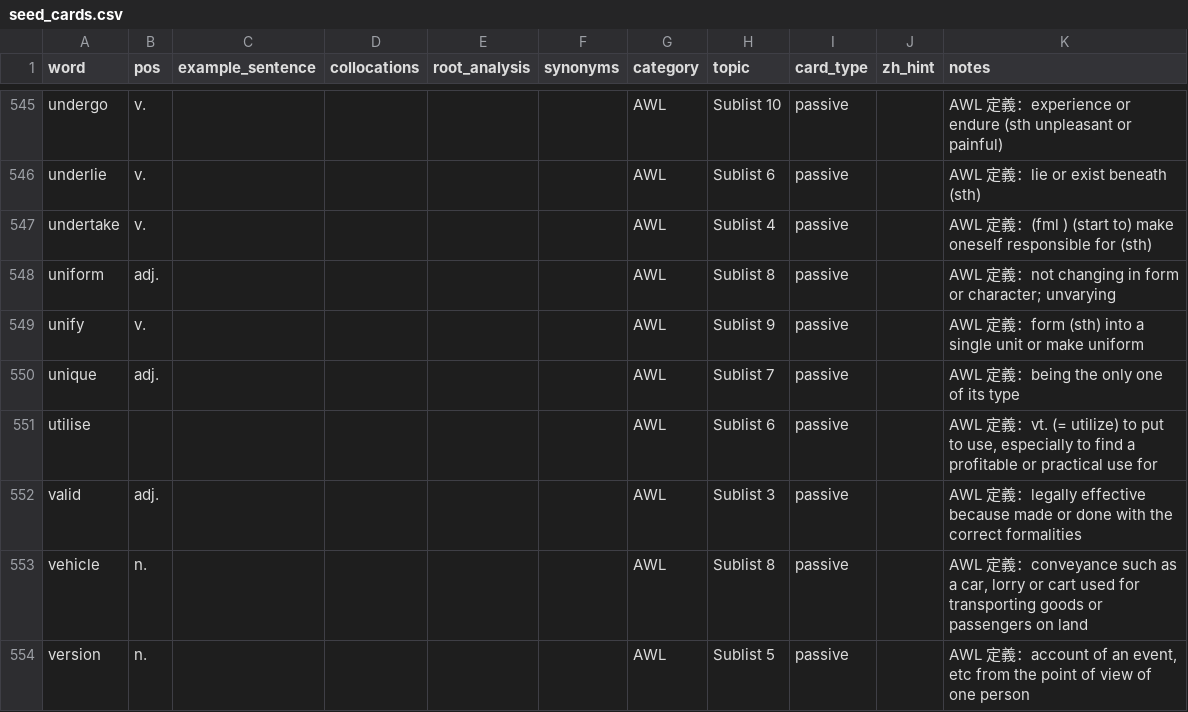
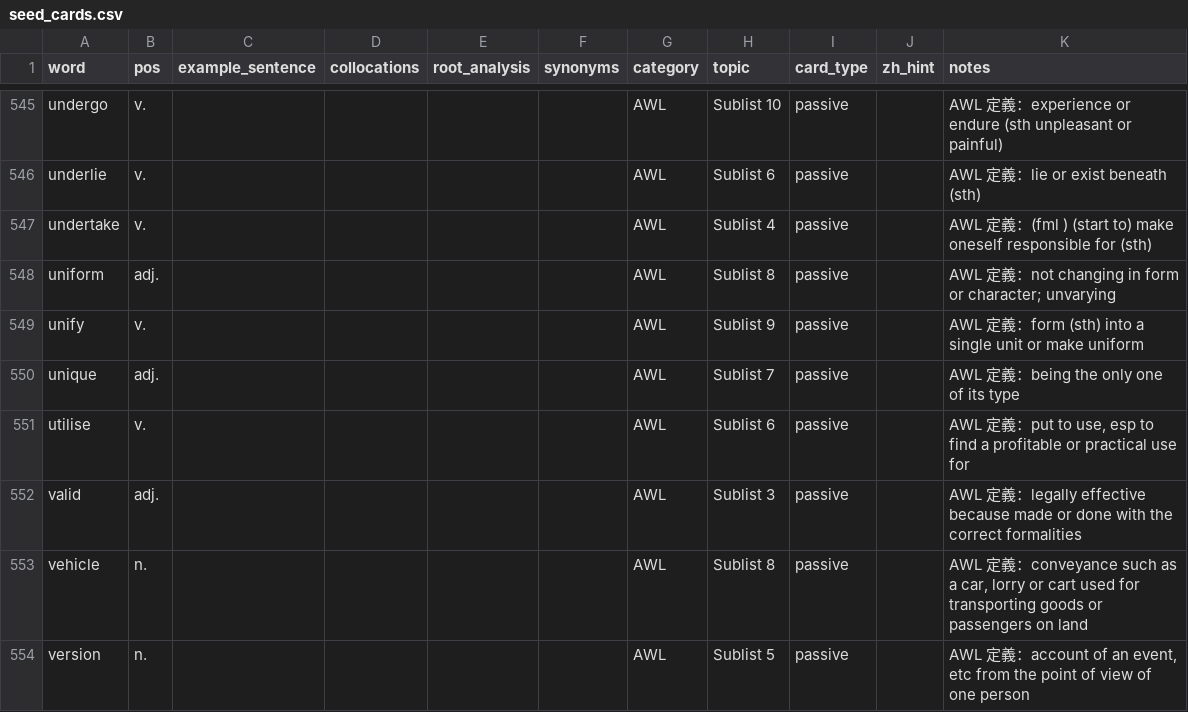
Before and after one commit to c49037027-svg/IELTS-APP, a CSV file: cli/ielts/data/seed_cards.csv, drawn as a sheet; only a part is shown, gaps mark what is left out; the diff covers the shown part only.

```diff
--- a/cli/ielts/data/seed_cards.csv
+++ b/cli/ielts/data/seed_cards.csv
@@ -550,3 +550,3 @@ unify,v.,,,,,AWL,Sublist 9,passive,,AWL 定義：form (sth) into a single unit o
 unique,adj.,,,,,AWL,Sublist 7,passive,,AWL 定義：being the only one of its type
-utilise,,,,,,AWL,Sublist 6,passive,,"AWL 定義：vt. (= utilize) to put to use, especially to find a profitable or practical use for"
+utilise,v.,,,,,AWL,Sublist 6,passive,,"AWL 定義：put to use, esp to find a profitable or practical use for"
 valid,adj.,,,,,AWL,Sublist 3,passive,,AWL 定義：legally effective because made or done with the correct formalities
```
Also changed, not shown: 72 edited cells elsewhere in this file, 8 other files.
